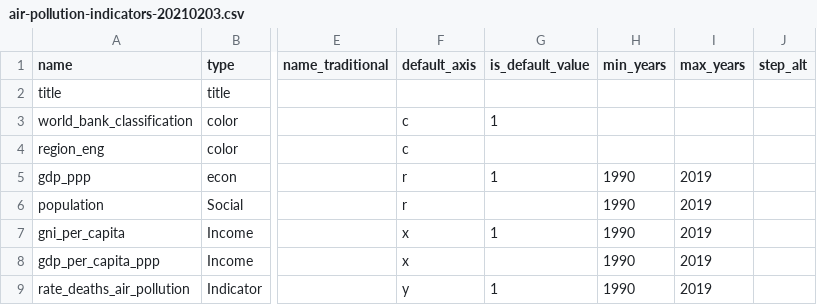
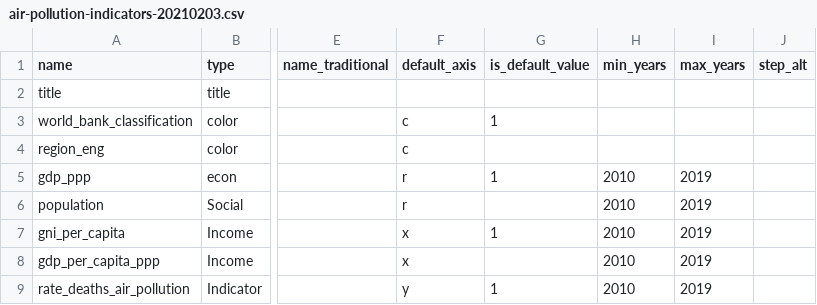
Before and after one commit to adityajain15/gapminderInteractive, a CSV file: chinapower/src/data/air-pollution-indicators-20210203.csv, drawn as a sheet; only a part is shown, gaps mark what is left out; the diff names each change by its address in the sheet, - before the commit and + after, or states it on an @@ line.

Commit message:
Replaced data with trimmed version.  Added build files.  Adjusted pips value and density to better line up yearRange tracker.  Removed console.log from checkedBoxes.forEach.

```diff
--- a/chinapower/src/data/air-pollution-indicators-20210203.csv
+++ b/chinapower/src/data/air-pollution-indicators-20210203.csv
-H5:H9 (min_years): 1990
+H5:H9 (min_years): 2010
```
Also changed, not shown: 4 other files.
